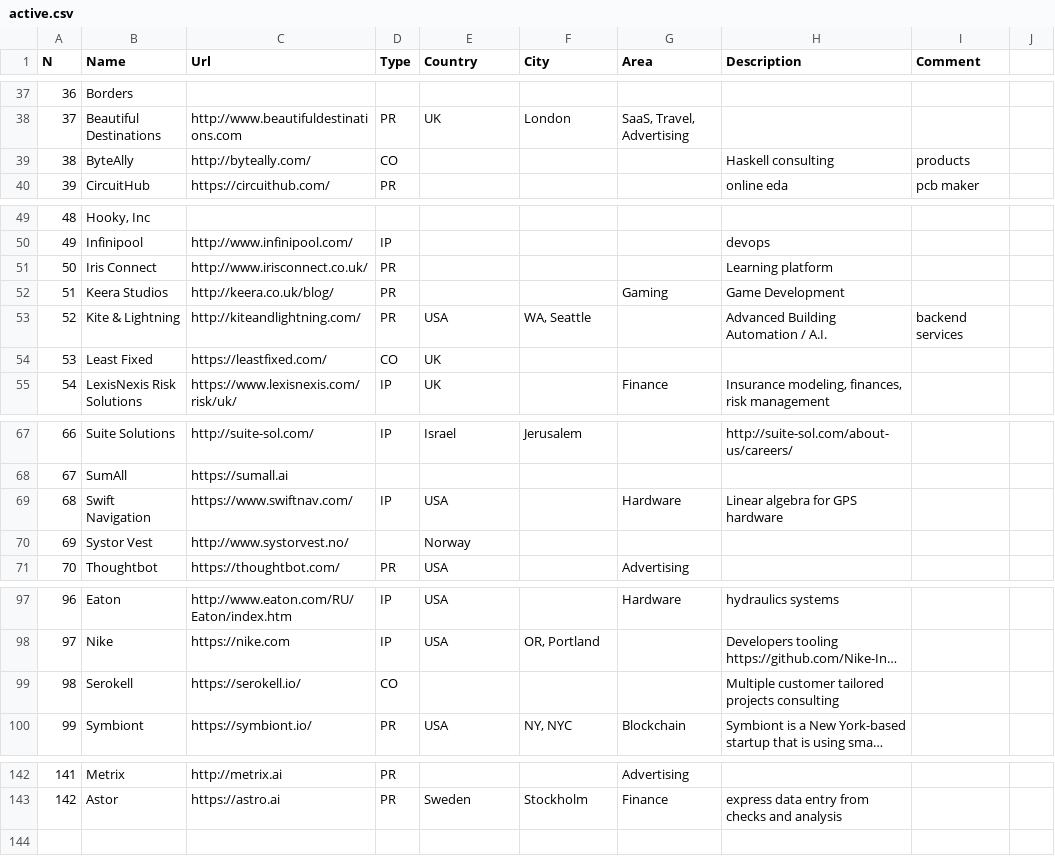
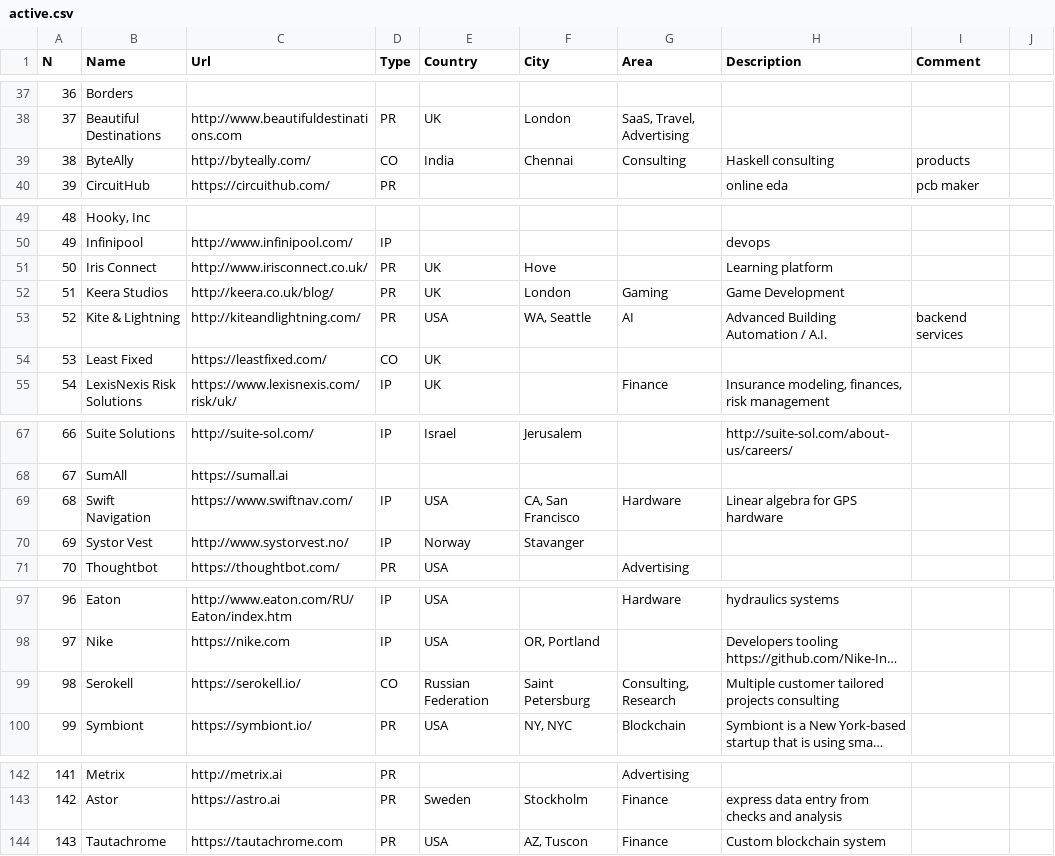
Before and after one commit to sigrlami/haskellcosm, a CSV file: companies/active.csv, drawn as a sheet; only a part is shown, gaps mark what is left out; long unchanged cells end in …; the diff names each change by its address in the sheet, - before the commit and + after, or states it on an @@ line.

Commit message:
update data

```diff
--- a/companies/active.csv
+++ b/companies/active.csv
-E39 (Country): (empty)
+E39 (Country): India
-F39 (City): (empty)
+F39 (City): Chennai
-G39 (Area): (empty)
+G39 (Area): Consulting
-E51:E52 (Country): (empty)
+E51:E52 (Country): UK
-F51 (City): (empty)
+F51 (City): Hove
-F52 (City): (empty)
+F52 (City): London
-G53 (Area): (empty)
+G53 (Area): AI
-F69 (City): (empty)
+F69 (City): CA, San Francisco
-D70 (Type): (empty)
+D70 (Type): IP
-F70 (City): (empty)
+F70 (City): Stavanger
-E99 (Country): (empty)
+E99 (Country): Russian Federation
-F99 (City): (empty)
+F99 (City): Saint Petersburg
-G99 (Area): (empty)
+G99 (Area): Consulting, Research
+row 144: 143 | Tautachrome | https://tautachrome.com | PR | USA | AZ, Tuscon | Finance | Custom blockchain system
```
Also changed, not shown: media/video/list.csv.
